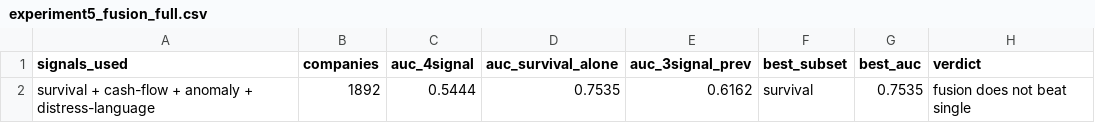
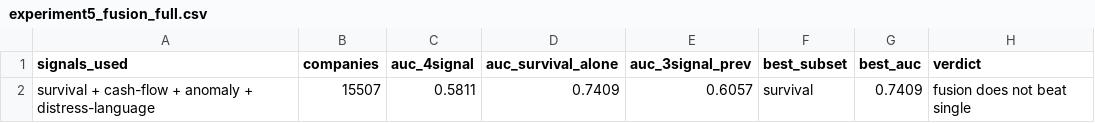
Before and after one commit to sreevathsa888/burnrate-ai, a CSV file: reports/experiment5_fusion_full.csv, drawn as a sheet.

```diff
--- a/reports/experiment5_fusion_full.csv
+++ b/reports/experiment5_fusion_full.csv
@@ -1,2 +1,2 @@
 signals_used,companies,auc_4signal,auc_survival_alone,auc_3signal_prev,best_subset,best_auc,verdict
-survival + cash-flow + anomaly + distress-language,1892,0.5444,0.7535,0.6162,survival,0.7535,fusion does not beat single
+survival + cash-flow + anomaly + distress-language,15507,0.5811,0.7409,0.6057,survival,0.7409,fusion does not beat single
```
Also changed, not shown: reports/table2_ablation_4signal.csv, 10 other files.
